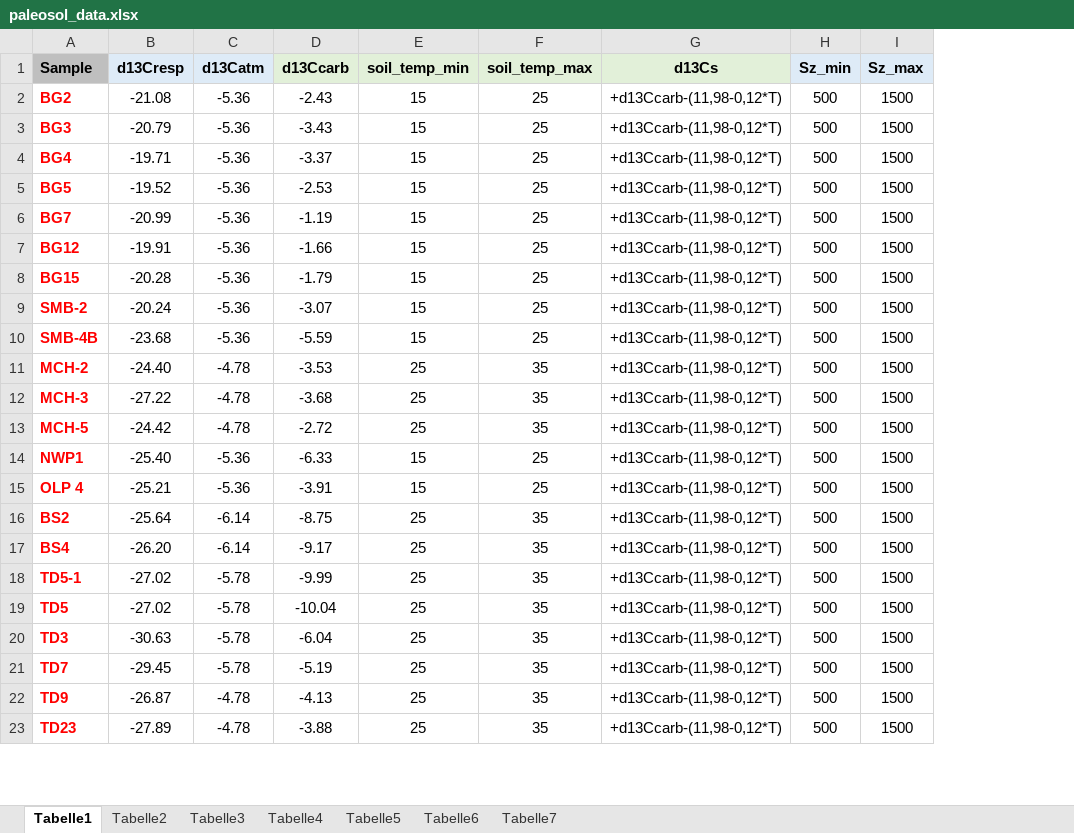
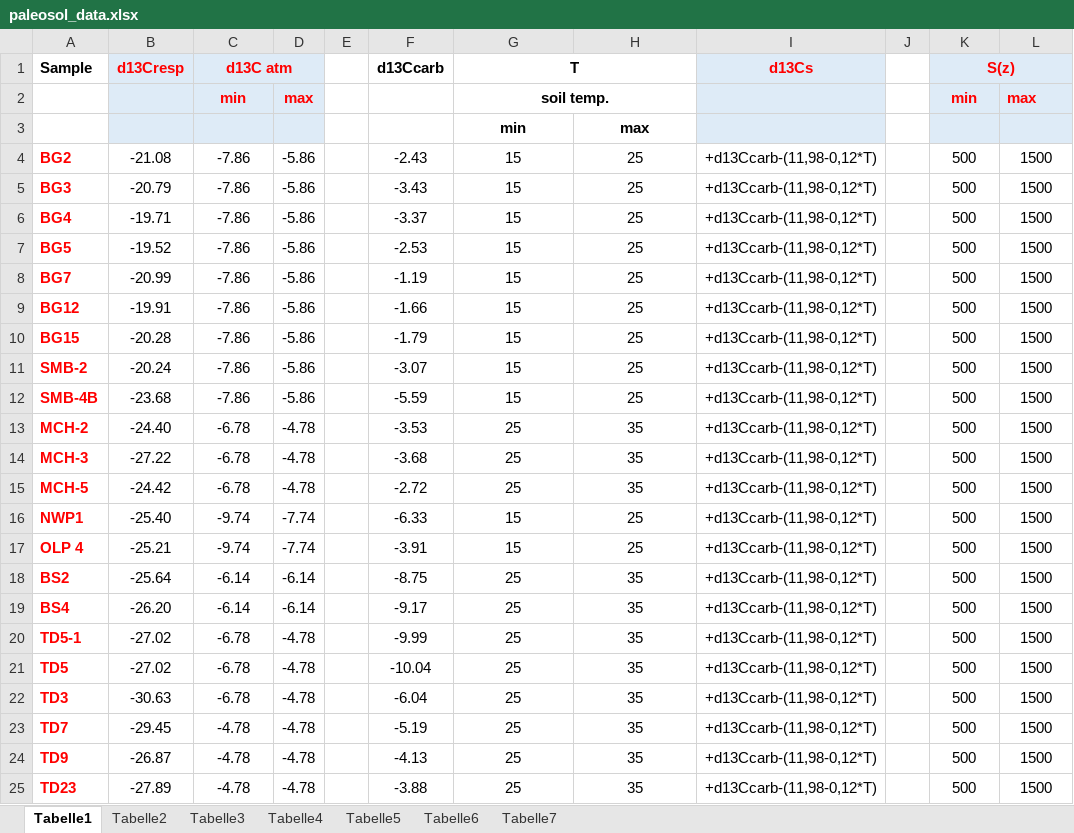
Before and after one commit to Ischi94/Joachimski, an Excel workbook: paleosol_data.xlsx, sheet Tabelle1, drawn as a sheet; only a part is shown; values as stored, in another font and other column widths than the file's, no borders; addresses are those after the commit; the diff covers the shown part only; the diff names each change by its address in the sheet, - before the commit and + after, or states it on an @@ line.

```diff
--- a/paleosol_data.xlsx (sheet Tabelle1)
+++ b/paleosol_data.xlsx (sheet Tabelle1)
+column D, rows 4-25: -5.86 | -5.86 | -5.86 | -5.86 | -5.86 | -5.86 | -5.86 | -5.86 | -5.86 | -4.78 | -4.78 | -4.78 | -7.74 | -7.74 | -6.14 | -6.14 | -4.78 | -4.78 | -4.78 | -4.78 | -4.78 | -4.78
+column E, empty
+column J, empty
-A1 fill: #BFBFBF
+A1 fill: none
-B1:C1 text colour: black
+B1:C1 text colour: #FF0000
-C1: d13Catm
+C1: d13C atm
+C1:D1 merged
-F1:H1 fill: #E2F0D9
+F1:H1 fill: none
-G1: soil_temp_min
+G1: T
+G1:H1 merged
-H1: soil_temp_max
+H1: (empty)
@@ I1 text colour: black → #FF0000, fill: #E2F0D9 → #DEEBF7 @@
-K1: Sz_min
+K1: S(z)
-K1 text colour: black
+K1 text colour: #FF0000
+K1:L1 merged
-L1: Sz_max
+L1: (empty)
+row 2:  |  | min | max |  |  | soil temp. |  |  |  | min | max
+row 3:  |  |  |  |  |  | min | max
-C4:C12 (d13C atm): -5.36
+C4:C12 (d13C atm): -7.86
-C13:C15 (d13C atm): -4.78
+C13:C15 (d13C atm): -6.78
-C16:C17 (d13C atm): -5.36
+C16:C17 (d13C atm): -9.74
-C20:C22 (d13C atm): -5.78
+C20:C22 (d13C atm): -6.78
-C23 (d13C atm): -5.78
+C23 (d13C atm): -4.78
```
Also changed, not shown: 2 added rows and 15 edited cells elsewhere in this sheet, mean-pCO2.xlsx, median-pCO2.xlsx, 2 other files.
